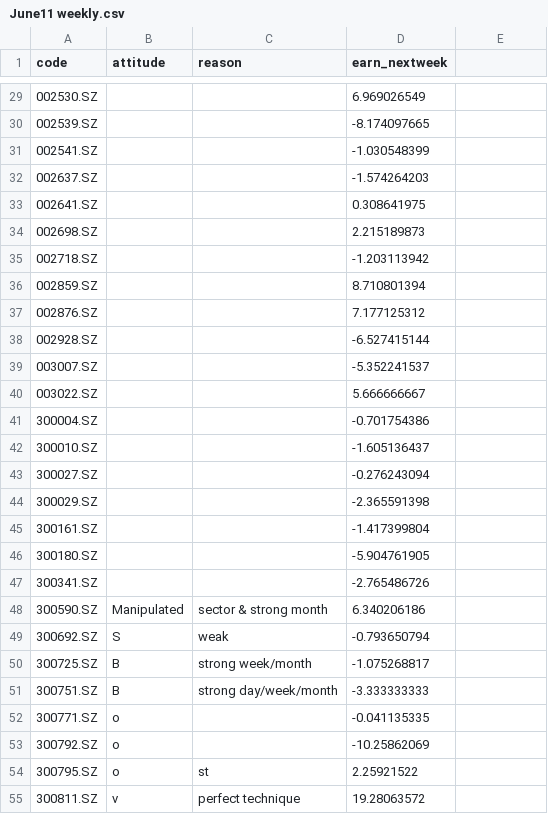
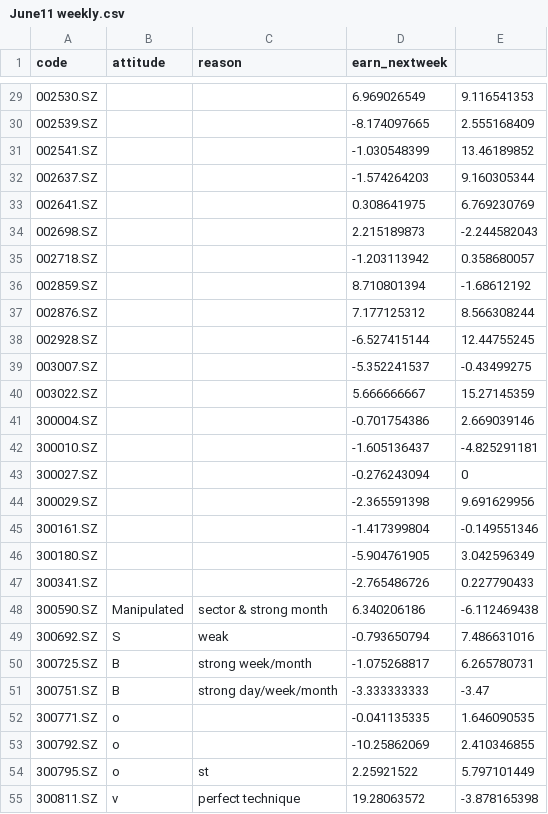
Before and after one commit to imabakagain/MACD, a CSV file: data/June11 weekly.csv, drawn as a sheet; only a part is shown, gaps mark what is left out; the diff covers the shown part only.

```diff
--- a/data/June11 weekly.csv
+++ b/data/June11 weekly.csv
@@ -29,27 +29,27 @@
-002530.SZ,,,6.969026549
-002539.SZ,,,-8.174097665
-002541.SZ,,,-1.030548399
-002637.SZ,,,-1.574264203
-002641.SZ,,,0.308641975
-002698.SZ,,,2.215189873
-002718.SZ,,,-1.203113942
-002859.SZ,,,8.710801394
-002876.SZ,,,7.177125312
-002928.SZ,,,-6.527415144
-003007.SZ,,,-5.352241537
-003022.SZ,,,5.666666667
-300004.SZ,,,-0.701754386
-300010.SZ,,,-1.605136437
-300027.SZ,,,-0.276243094
-300029.SZ,,,-2.365591398
-300161.SZ,,,-1.417399804
-300180.SZ,,,-5.904761905
-300341.SZ,,,-2.765486726
-300590.SZ,Manipulated,sector & strong month,6.340206186
-300692.SZ,S,weak,-0.793650794
-300725.SZ,B,strong week/month,-1.075268817
-300751.SZ,B,strong day/week/month,-3.333333333
-300771.SZ,o,,-0.041135335
-300792.SZ,o,,-10.25862069
-300795.SZ,o,st,2.25921522
-300811.SZ,v,perfect technique,19.28063572
+002530.SZ,,,6.969026549,9.116541353
+002539.SZ,,,-8.174097665,2.555168409
+002541.SZ,,,-1.030548399,13.46189852
+002637.SZ,,,-1.574264203,9.160305344
+002641.SZ,,,0.308641975,6.769230769
+002698.SZ,,,2.215189873,-2.244582043
+002718.SZ,,,-1.203113942,0.358680057
+002859.SZ,,,8.710801394,-1.68612192
+002876.SZ,,,7.177125312,8.566308244
+002928.SZ,,,-6.527415144,12.44755245
+003007.SZ,,,-5.352241537,-0.43499275
+003022.SZ,,,5.666666667,15.27145359
+300004.SZ,,,-0.701754386,2.669039146
+300010.SZ,,,-1.605136437,-4.825291181
+300027.SZ,,,-0.276243094,0
+300029.SZ,,,-2.365591398,9.691629956
+300161.SZ,,,-1.417399804,-0.149551346
+300180.SZ,,,-5.904761905,3.042596349
+300341.SZ,,,-2.765486726,0.227790433
+300590.SZ,Manipulated,sector & strong month,6.340206186,-6.112469438
+300692.SZ,S,weak,-0.793650794,7.486631016
+300725.SZ,B,strong week/month,-1.075268817,6.265780731
+300751.SZ,B,strong day/week/month,-3.333333333,-3.47
+300771.SZ,o,,-0.041135335,1.646090535
+300792.SZ,o,,-10.25862069,2.410346855
+300795.SZ,o,st,2.25921522,5.797101449
+300811.SZ,v,perfect technique,19.28063572,-3.878165398
```
Also changed, not shown: 31 edited cells elsewhere in this file, data/June18 weekly.csv, data/june4 weekly.csv, 13 other files.
